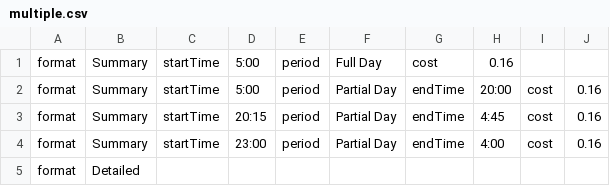
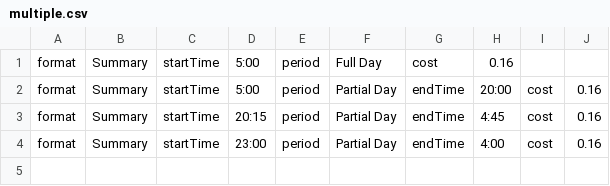
Before and after one commit to navkal/ea, a CSV file: mda/multiple.csv, drawn as a sheet.

Commit message:
Multi-run csv

```diff
--- a/mda/multiple.csv
+++ b/mda/multiple.csv
@@ -4,2 +4 @@ format,Summary,startTime,20:15,period,Partial Day,endTime,4:45,cost,0.16
 format,Summary,startTime,23:00,period,Partial Day,endTime,4:00,cost,0.16
-format,Detailed
```
